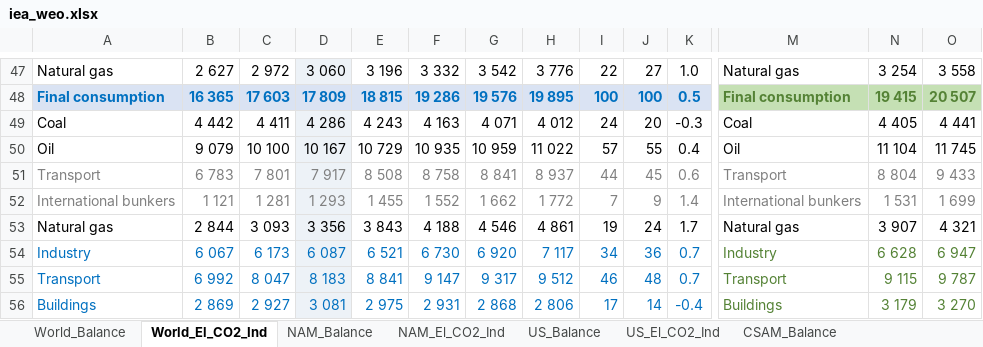
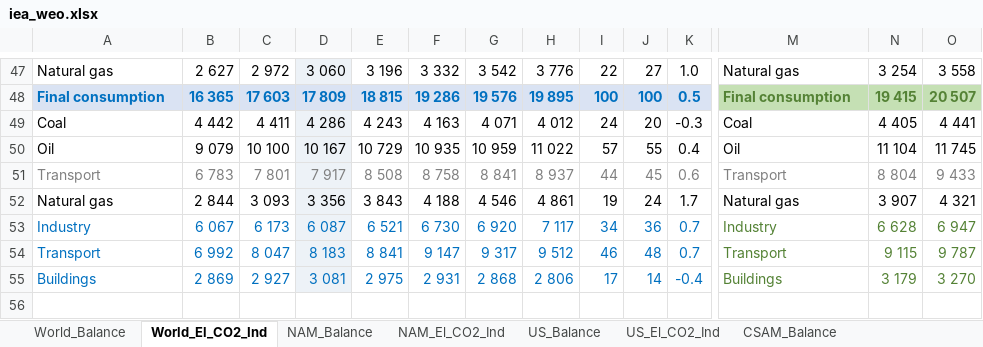
Before and after one commit to Epic-Institute/positive-disruption, an Excel workbook: podi/data/iea_weo.xlsx, sheet World_El_CO2_Ind, drawn as a sheet; only a part is shown, gaps mark what is left out; the shorter side is filled out with more unchanged rows; values as stored, in another font and other column widths than the file's, no borders; rows hold the shown columns only; the diff names each change by its address in the sheet, - before the commit and + after, or states it on an @@ line.

```diff
--- a/podi/data/iea_weo.xlsx (sheet World_El_CO2_Ind)
+++ b/podi/data/iea_weo.xlsx (sheet World_El_CO2_Ind)
-row 52: International bunkers | 1 121 | 1 281 | 1 293 | 1 455 | 1 552 | 1 662 | 1 772 | 7 | 9 | 1.4 | International bunkers | 1 531 | 1 699
```
Also changed, not shown: other sheet tabs, 10 other files.
